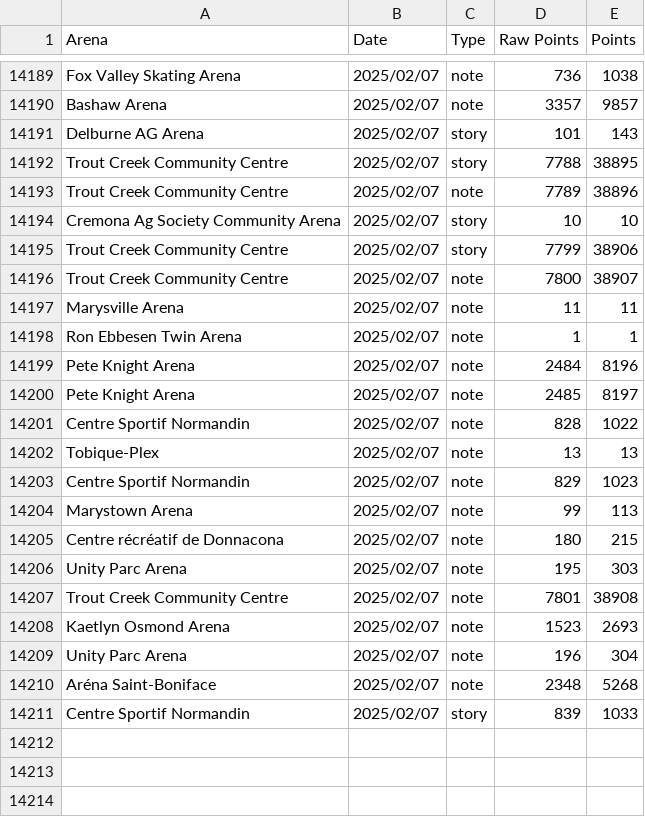
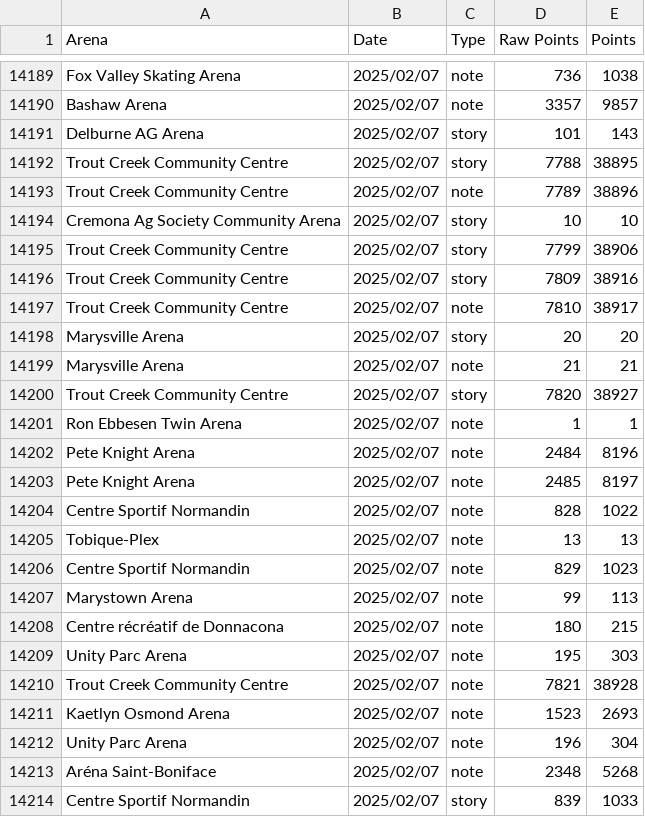
Before and after one commit to madgetr/hockeyville, a CSV file: data/kraft_running_total.csv, drawn as a sheet; only a part is shown, gaps mark what is left out.

```diff
--- a/data/kraft_running_total.csv
+++ b/data/kraft_running_total.csv
@@ -14195,4 +14195,7 @@ Cremona Ag Society Community Arena,2025/02/07,story,10,10
 Trout Creek Community Centre,2025/02/07,story,7799,38906
-Trout Creek Community Centre,2025/02/07,note,7800,38907
-Marysville Arena,2025/02/07,note,11,11
+Trout Creek Community Centre,2025/02/07,story,7809,38916
+Trout Creek Community Centre,2025/02/07,note,7810,38917
+Marysville Arena,2025/02/07,story,20,20
+Marysville Arena,2025/02/07,note,21,21
+Trout Creek Community Centre,2025/02/07,story,7820,38927
 Ron Ebbesen Twin Arena,2025/02/07,note,1,1
@@ -14206,3 +14209,3 @@ Centre récréatif de Donnacona,2025/02/07,note,180,215
 Unity Parc Arena,2025/02/07,note,195,303
-Trout Creek Community Centre,2025/02/07,note,7801,38908
+Trout Creek Community Centre,2025/02/07,note,7821,38928
 Kaetlyn Osmond Arena,2025/02/07,note,1523,2693
```
Also changed, not shown: data/authors.csv, data/kraft.csv, 3 other files.
